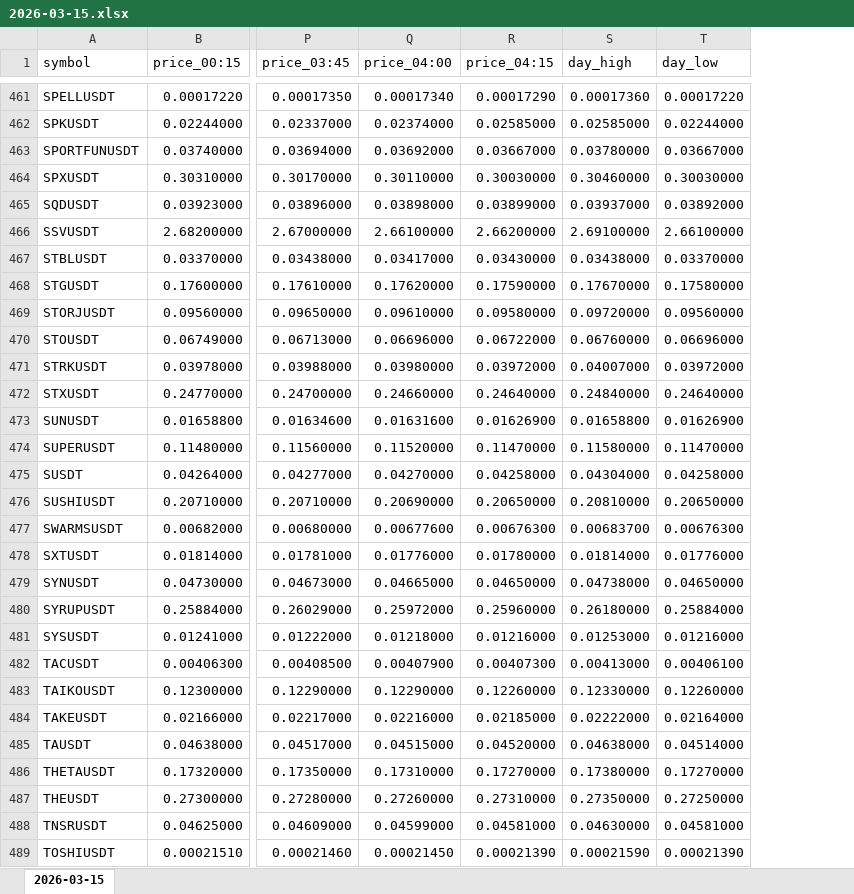
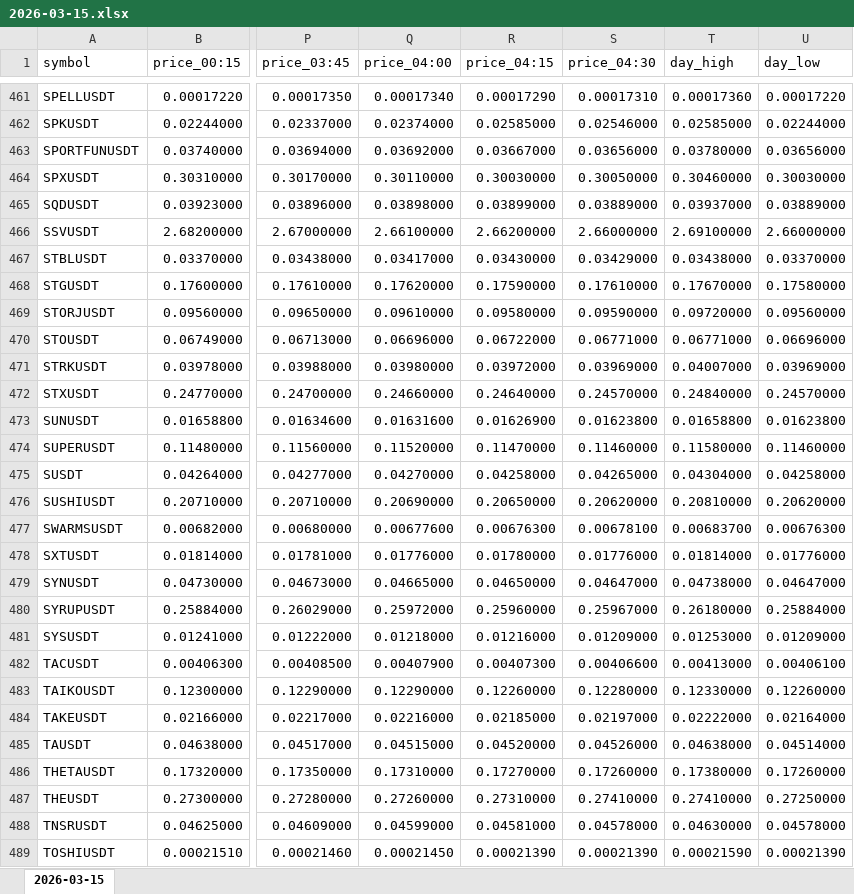
Before and after one commit to smallocean43658/data, an Excel workbook: records/weeks/2026-03-09_2026-03-15/2026-03-15.xlsx, sheet 2026-03-15, drawn as a sheet; only a part is shown, gaps mark what is left out; values as stored, in another font and other column widths than the file's, no borders; addresses are those after the commit; the diff covers the shown part only; the diff names each change by its address in the sheet, - before the commit and + after, or states it on an @@ line.

```diff
--- a/records/weeks/2026-03-09_2026-03-15/2026-03-15.xlsx (sheet 2026-03-15)
+++ b/records/weeks/2026-03-09_2026-03-15/2026-03-15.xlsx (sheet 2026-03-15)
+column S (price_04:30), rows 461-489: 0.00017310 | 0.02546000 | 0.03656000 | 0.30050000 | 0.03889000 | 2.66000000 | 0.03429000 | 0.17610000 | 0.09590000 | 0.06771000 | 0.03969000 | 0.24570000 | 0.01623800 | 0.11460000 | 0.04265000 | 0.20620000 | 0.00678100 | 0.01776000 | 0.04647000 | 0.25967000 | 0.01209000 | 0.00406600 | 0.12280000 | 0.02197000 | 0.04526000 | 0.17260000 | 0.27410000 | 0.04578000 | 0.00021390
-U463 (day_low): 0.03667000
+U463 (day_low): 0.03656000
-U465 (day_low): 0.03892000
+U465 (day_low): 0.03889000
-U466 (day_low): 2.66100000
+U466 (day_low): 2.66000000
-T470 (day_high): 0.06760000
+T470 (day_high): 0.06771000
-U471 (day_low): 0.03972000
+U471 (day_low): 0.03969000
-U472 (day_low): 0.24640000
+U472 (day_low): 0.24570000
-U473 (day_low): 0.01626900
+U473 (day_low): 0.01623800
-U474 (day_low): 0.11470000
+U474 (day_low): 0.11460000
-U476 (day_low): 0.20650000
+U476 (day_low): 0.20620000
-U479 (day_low): 0.04650000
+U479 (day_low): 0.04647000
-U481 (day_low): 0.01216000
+U481 (day_low): 0.01209000
-U486 (day_low): 0.17270000
+U486 (day_low): 0.17260000
-T487 (day_high): 0.27350000
+T487 (day_high): 0.27410000
-U488 (day_low): 0.04581000
+U488 (day_low): 0.04578000
```
Also changed, not shown: 176 edited cells elsewhere in this sheet, 2 other files.
